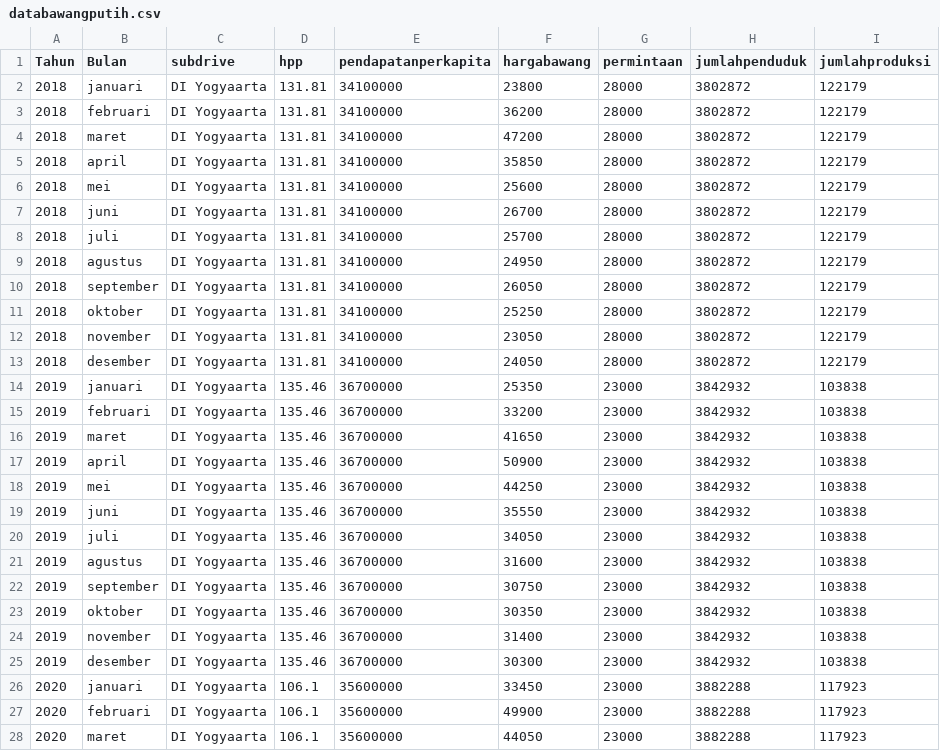
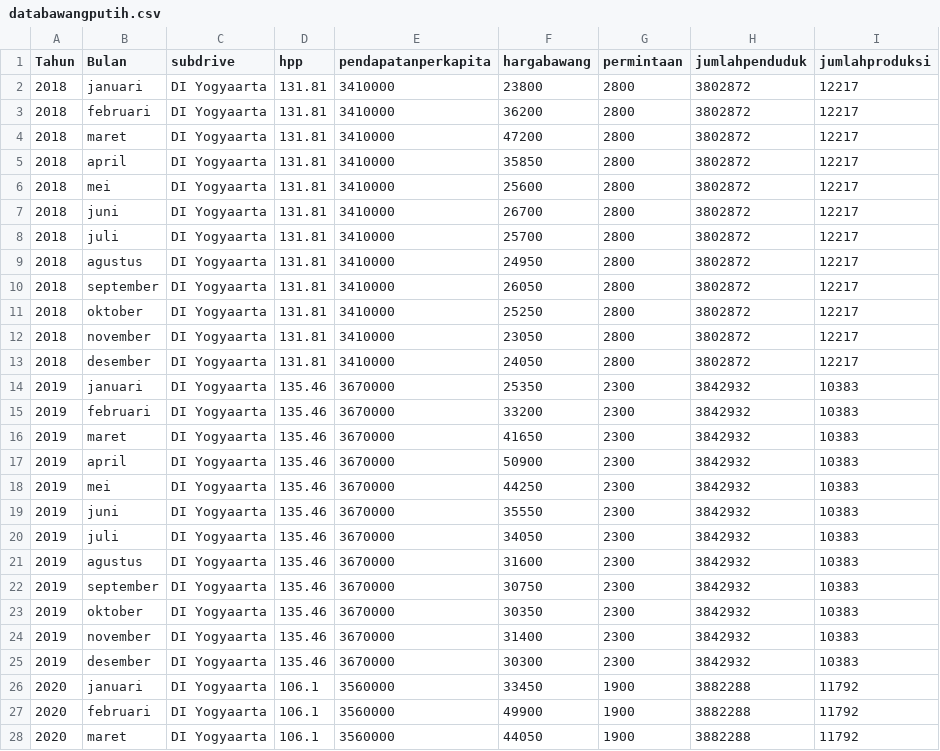
Before and after one commit to Nidahasnai/Big-data, a CSV file: databawangputih.csv, drawn as a sheet; only a part is shown; the diff covers the shown part only.

Commit message:
Add files via upload

```diff
--- a/databawangputih.csv
+++ b/databawangputih.csv
@@ -1,28 +1,28 @@
 Tahun,Bulan,subdrive,hpp,pendapatanperkapita,hargabawang,permintaan,jumlahpenduduk,jumlahproduksi
-2018,januari,DI Yogyaarta,131.81,34100000,23800,28000,3802872,122179
-2018,februari,DI Yogyaarta,131.81,34100000,36200,28000,3802872,122179
-2018,maret,DI Yogyaarta,131.81,34100000,47200,28000,3802872,122179
-2018,april,DI Yogyaarta,131.81,34100000,35850,28000,3802872,122179
-2018,mei,DI Yogyaarta,131.81,34100000,25600,28000,3802872,122179
-2018,juni,DI Yogyaarta,131.81,34100000,26700,28000,3802872,122179
-2018,juli,DI Yogyaarta,131.81,34100000,25700,28000,3802872,122179
-2018,agustus,DI Yogyaarta,131.81,34100000,24950,28000,3802872,122179
-2018,september,DI Yogyaarta,131.81,34100000,26050,28000,3802872,122179
-2018,oktober,DI Yogyaarta,131.81,34100000,25250,28000,3802872,122179
-2018,november,DI Yogyaarta,131.81,34100000,23050,28000,3802872,122179
-2018,desember,DI Yogyaarta,131.81,34100000,24050,28000,3802872,122179
-2019,januari,DI Yogyaarta,135.46,36700000,25350,23000,3842932,103838
-2019,februari,DI Yogyaarta,135.46,36700000,33200,23000,3842932,103838
-2019,maret,DI Yogyaarta,135.46,36700000,41650,23000,3842932,103838
-2019,april,DI Yogyaarta,135.46,36700000,50900,23000,3842932,103838
-2019,mei,DI Yogyaarta,135.46,36700000,44250,23000,3842932,103838
-2019,juni,DI Yogyaarta,135.46,36700000,35550,23000,3842932,103838
-2019,juli,DI Yogyaarta,135.46,36700000,34050,23000,3842932,103838
-2019,agustus,DI Yogyaarta,135.46,36700000,31600,23000,3842932,103838
-2019,september,DI Yogyaarta,135.46,36700000,30750,23000,3842932,103838
-2019,oktober,DI Yogyaarta,135.46,36700000,30350,23000,3842932,103838
-2019,november,DI Yogyaarta,135.46,36700000,31400,23000,3842932,103838
-2019,desember,DI Yogyaarta,135.46,36700000,30300,23000,3842932,103838
-2020,januari,DI Yogyaarta,106.1,35600000,33450,23000,3882288,117923
-2020,februari,DI Yogyaarta,106.1,35600000,49900,23000,3882288,117923
-2020,maret,DI Yogyaarta,106.1,35600000,44050,23000,3882288,117923
+2018,januari,DI Yogyaarta,131.81,3410000,23800,2800,3802872,12217
+2018,februari,DI Yogyaarta,131.81,3410000,36200,2800,3802872,12217
+2018,maret,DI Yogyaarta,131.81,3410000,47200,2800,3802872,12217
+2018,april,DI Yogyaarta,131.81,3410000,35850,2800,3802872,12217
+2018,mei,DI Yogyaarta,131.81,3410000,25600,2800,3802872,12217
+2018,juni,DI Yogyaarta,131.81,3410000,26700,2800,3802872,12217
+2018,juli,DI Yogyaarta,131.81,3410000,25700,2800,3802872,12217
+2018,agustus,DI Yogyaarta,131.81,3410000,24950,2800,3802872,12217
+2018,september,DI Yogyaarta,131.81,3410000,26050,2800,3802872,12217
+2018,oktober,DI Yogyaarta,131.81,3410000,25250,2800,3802872,12217
+2018,november,DI Yogyaarta,131.81,3410000,23050,2800,3802872,12217
+2018,desember,DI Yogyaarta,131.81,3410000,24050,2800,3802872,12217
+2019,januari,DI Yogyaarta,135.46,3670000,25350,2300,3842932,10383
+2019,februari,DI Yogyaarta,135.46,3670000,33200,2300,3842932,10383
+2019,maret,DI Yogyaarta,135.46,3670000,41650,2300,3842932,10383
+2019,april,DI Yogyaarta,135.46,3670000,50900,2300,3842932,10383
+2019,mei,DI Yogyaarta,135.46,3670000,44250,2300,3842932,10383
+2019,juni,DI Yogyaarta,135.46,3670000,35550,2300,3842932,10383
+2019,juli,DI Yogyaarta,135.46,3670000,34050,2300,3842932,10383
+2019,agustus,DI Yogyaarta,135.46,3670000,31600,2300,3842932,10383
+2019,september,DI Yogyaarta,135.46,3670000,30750,2300,3842932,10383
+2019,oktober,DI Yogyaarta,135.46,3670000,30350,2300,3842932,10383
+2019,november,DI Yogyaarta,135.46,3670000,31400,2300,3842932,10383
+2019,desember,DI Yogyaarta,135.46,3670000,30300,2300,3842932,10383
+2020,januari,DI Yogyaarta,106.1,3560000,33450,1900,3882288,11792
+2020,februari,DI Yogyaarta,106.1,3560000,49900,1900,3882288,11792
+2020,maret,DI Yogyaarta,106.1,3560000,44050,1900,3882288,11792
```
Also changed, not shown: 27 edited cells elsewhere in this file.
